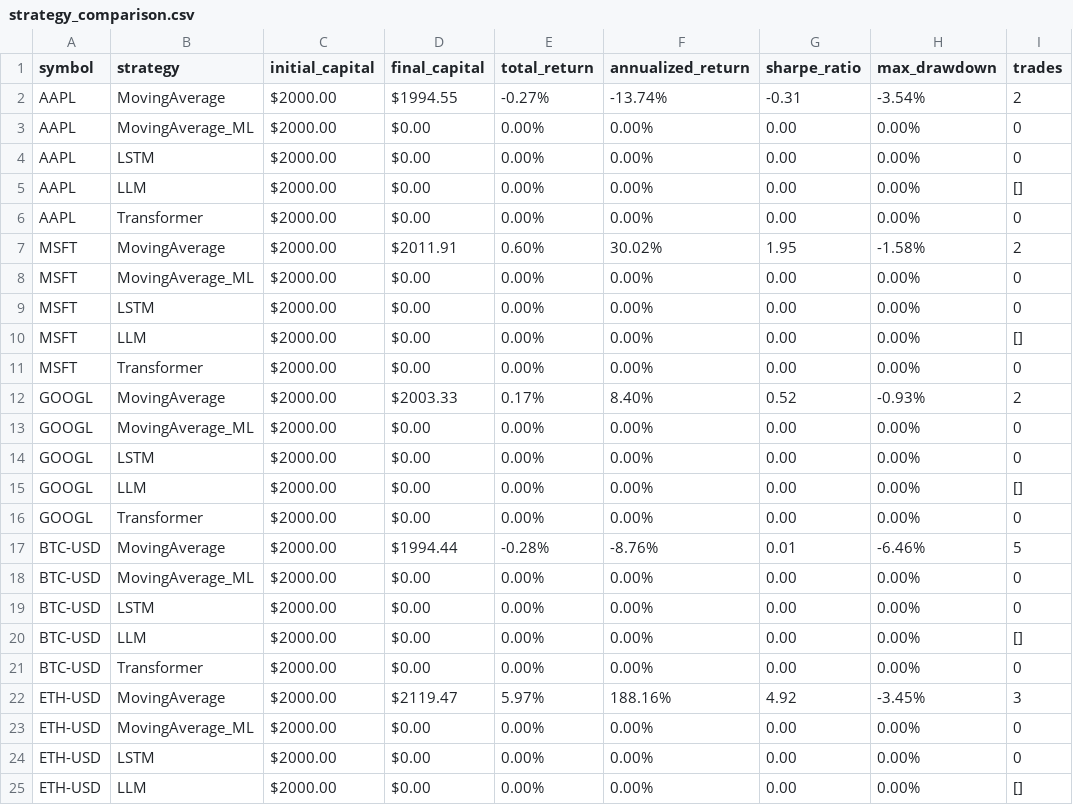
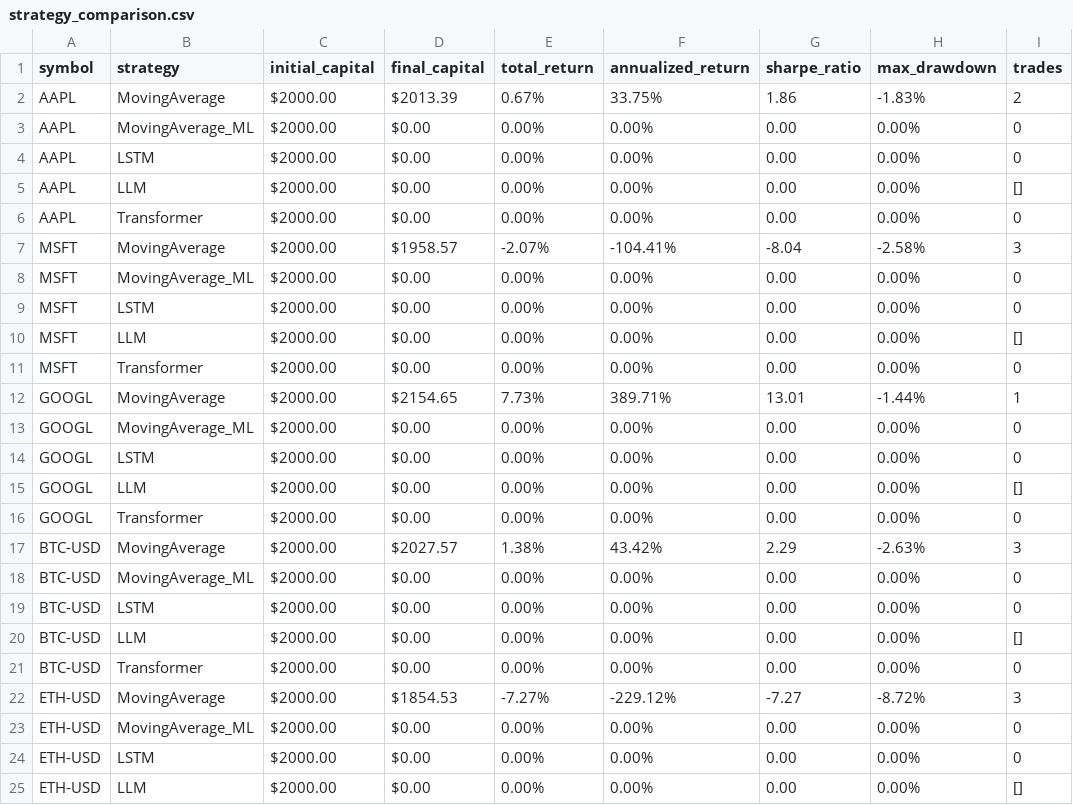
Before and after one commit to deepload/Mercurio-Systems, a CSV file: reports/strategy_comparison.csv, drawn as a sheet; only a part is shown; the diff names each change by its address in the sheet, - before the commit and + after, or states it on an @@ line.

```diff
--- a/reports/strategy_comparison.csv
+++ b/reports/strategy_comparison.csv
-D2 (final_capital): $1994.55
+D2 (final_capital): $2013.39
-E2 (total_return): -0.27%
+E2 (total_return): 0.67%
-F2 (annualized_return): -13.74%
+F2 (annualized_return): 33.75%
-G2 (sharpe_ratio): -0.31
+G2 (sharpe_ratio): 1.86
-H2 (max_drawdown): -3.54%
+H2 (max_drawdown): -1.83%
-D7 (final_capital): $2011.91
+D7 (final_capital): $1958.57
-E7 (total_return): 0.60%
+E7 (total_return): -2.07%
-F7 (annualized_return): 30.02%
+F7 (annualized_return): -104.41%
-G7 (sharpe_ratio): 1.95
+G7 (sharpe_ratio): -8.04
-H7 (max_drawdown): -1.58%
+H7 (max_drawdown): -2.58%
-I7 (trades): 2
+I7 (trades): 3
-D12 (final_capital): $2003.33
+D12 (final_capital): $2154.65
-E12 (total_return): 0.17%
+E12 (total_return): 7.73%
-F12 (annualized_return): 8.40%
+F12 (annualized_return): 389.71%
-G12 (sharpe_ratio): 0.52
+G12 (sharpe_ratio): 13.01
-H12 (max_drawdown): -0.93%
+H12 (max_drawdown): -1.44%
-I12 (trades): 2
+I12 (trades): 1
-D17 (final_capital): $1994.44
+D17 (final_capital): $2027.57
-E17 (total_return): -0.28%
+E17 (total_return): 1.38%
-F17 (annualized_return): -8.76%
+F17 (annualized_return): 43.42%
-G17 (sharpe_ratio): 0.01
+G17 (sharpe_ratio): 2.29
-H17 (max_drawdown): -6.46%
+H17 (max_drawdown): -2.63%
-I17 (trades): 5
+I17 (trades): 3
-D22 (final_capital): $2119.47
+D22 (final_capital): $1854.53
-E22 (total_return): 5.97%
+E22 (total_return): -7.27%
-F22 (annualized_return): 188.16%
+F22 (annualized_return): -229.12%
-G22 (sharpe_ratio): 4.92
+G22 (sharpe_ratio): -7.27
-H22 (max_drawdown): -3.45%
+H22 (max_drawdown): -8.72%
```
Also changed, not shown: data/AAPL_data.csv, data/BTC_USD_data.csv, 7 other files.
